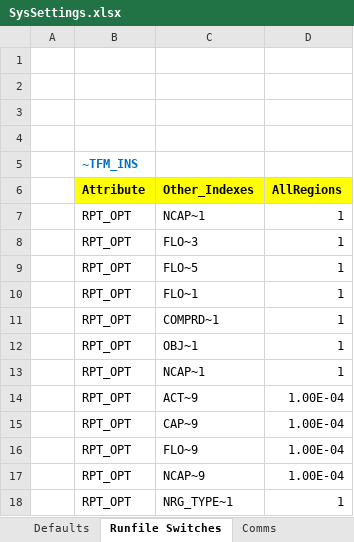
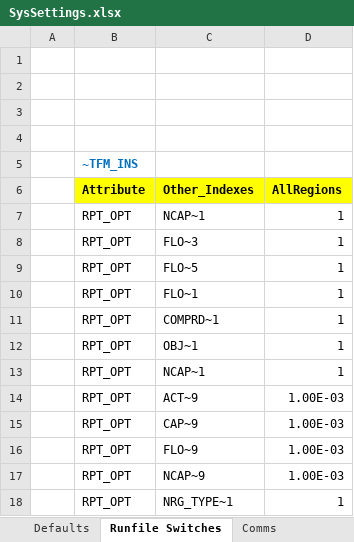
Before and after one commit to KanORS-E4SMA/EU_TIMES_Veda2.0, an Excel workbook: SysSettings.xlsx, sheet Runfile Switches, drawn as a sheet; values as stored, in another font and other column widths than the file's, no borders; charts and pictures not drawn; the diff names each change by its address in the sheet, - before the commit and + after, or states it on an @@ line.

```diff
--- a/SysSettings.xlsx (sheet Runfile Switches)
+++ b/SysSettings.xlsx (sheet Runfile Switches)
-D14:D17 (AllRegions): 1.00E-04
+D14:D17 (AllRegions): 1.00E-03
```
Also changed, not shown: sheet Constant, sheet Defaults, other sheet tabs, SuppXLS/Scen_UC_EEP_32_5_Via_GEC.xlsx, 5 other files.
